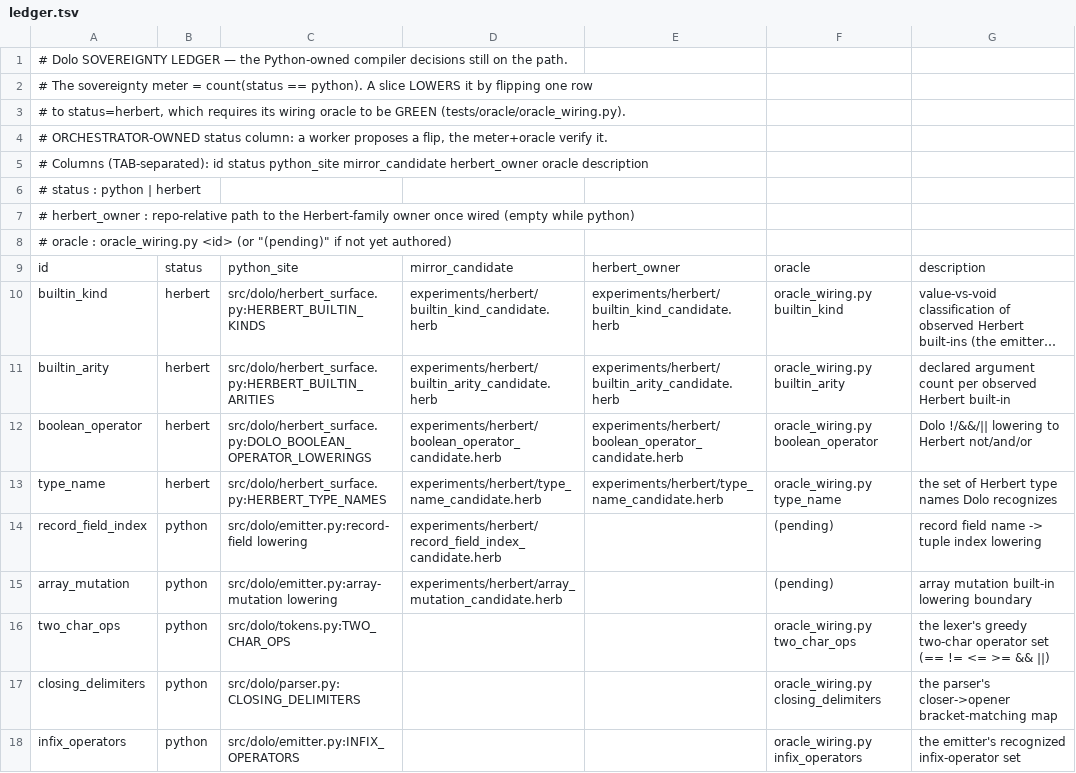
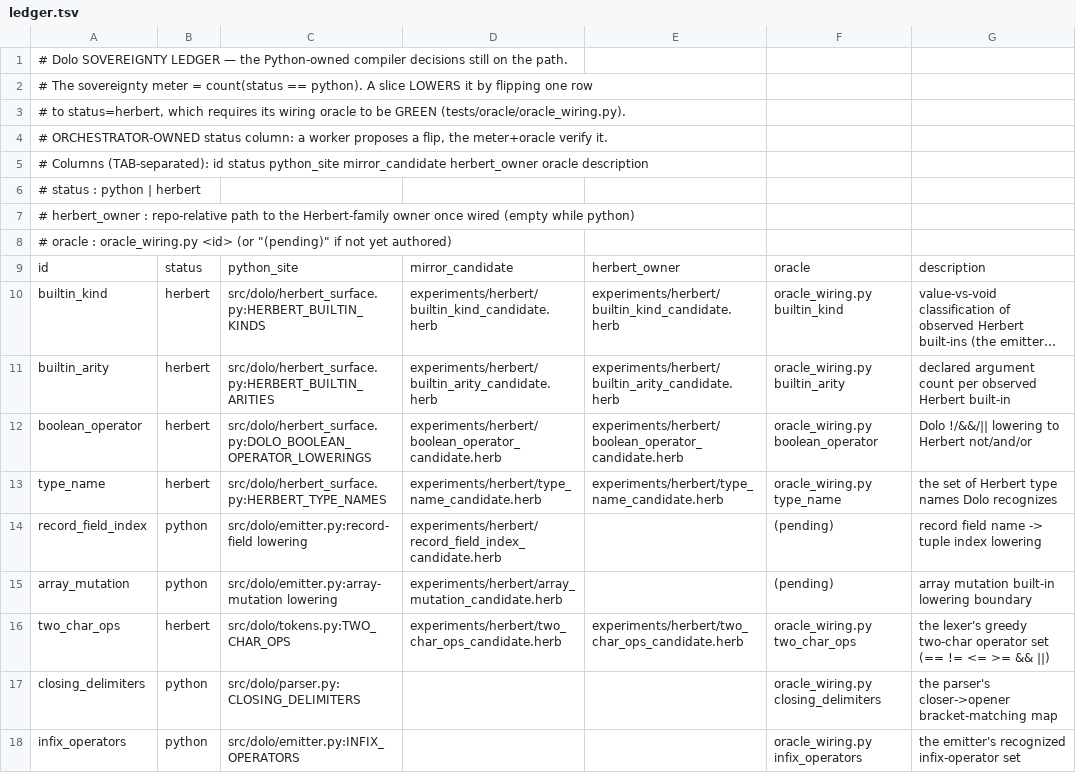
Before and after one commit to CommonHerb/dolo, a TSV file: docs/sovereignty/ledger.tsv, drawn as a sheet; long unchanged cells end in ….

Commit message:
feat: wire two_char_ops to a Herbert owner (sovereignty meter 5->4)
The lexer derives its two-char operator set from experiments/herbert/two_char_ops_candidate.herb; TWO_CHAR_OPS deleted. CI sovereignty-gate green (oracle WIRED); orchestrator-reviewed (oracle untouched, no test masking).

```diff
--- a/docs/sovereignty/ledger.tsv
+++ b/docs/sovereignty/ledger.tsv
@@ -15,3 +15,3 @@ record_field_index	python	src/dolo/emitter.py:record-field lowering	experiments/
 array_mutation	python	src/dolo/emitter.py:array-mutation lowering	experiments/herbert/array_mutation_candidate.herb		(pending)	array mutation built-in lowering boundary
-two_char_ops	python	src/dolo/tokens.py:TWO_CHAR_OPS			oracle_wiring.py two_char_ops	the lexer's greedy two-char operator set (== != <= >= && ||)
+two_char_ops	herbert	src/dolo/tokens.py:TWO_CHAR_OPS	experiments/herbert/two_char_ops_candidate.herb	experiments/herbert/two_char_ops_candidate.herb	oracle_wiring.py two_char_ops	the lexer's greedy two-char operator set (== != <= >= && ||)
 closing_delimiters	python	src/dolo/parser.py:CLOSING_DELIMITERS			oracle_wiring.py closing_delimiters	the parser's closer->opener bracket-matching map
```
Also changed, not shown: 3 other files.
